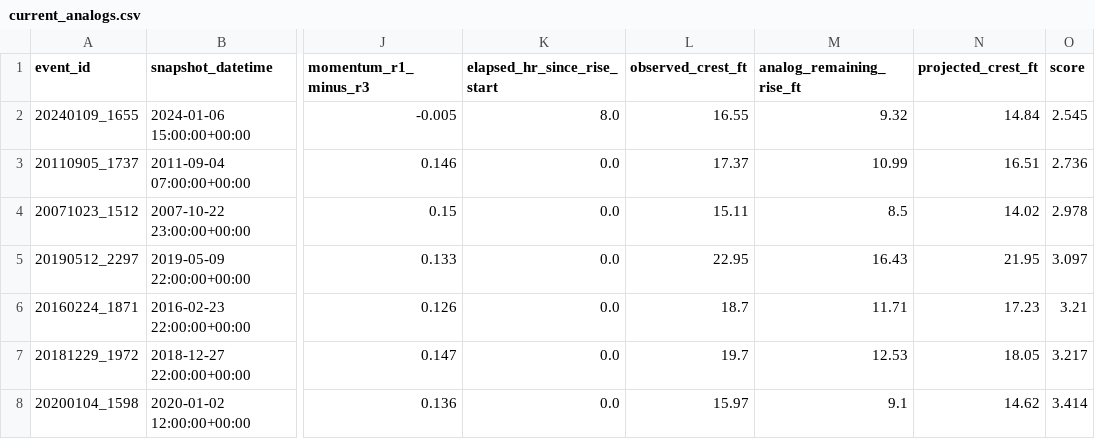
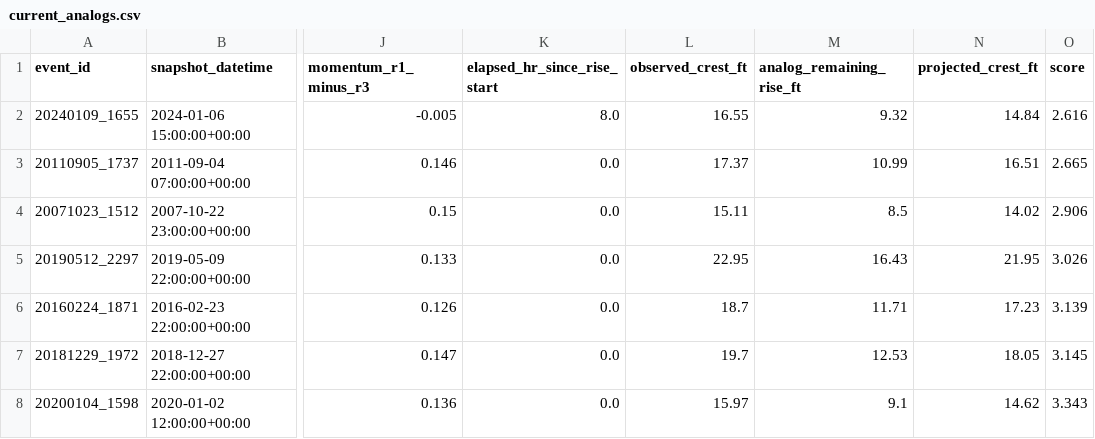
Before and after one commit to mefferso/hobo-mcneil-analog-live-v3, a CSV file: docs/output/current_analogs.csv, drawn as a sheet; only a part is shown, gaps mark what is left out; the diff names each change by its address in the sheet, - before the commit and + after, or states it on an @@ line.

```diff
--- a/docs/output/current_analogs.csv
+++ b/docs/output/current_analogs.csv
-O2 (score): 2.545
+O2 (score): 2.616
-O3 (score): 2.736
+O3 (score): 2.665
-O4 (score): 2.978
+O4 (score): 2.906
-O5 (score): 3.097
+O5 (score): 3.026
-O6 (score): 3.21
+O6 (score): 3.139
-O7 (score): 3.217
+O7 (score): 3.145
-O8 (score): 3.414
+O8 (score): 3.343
```
Also changed, not shown: docs/output/current_forecast.csv, 1 other file.
